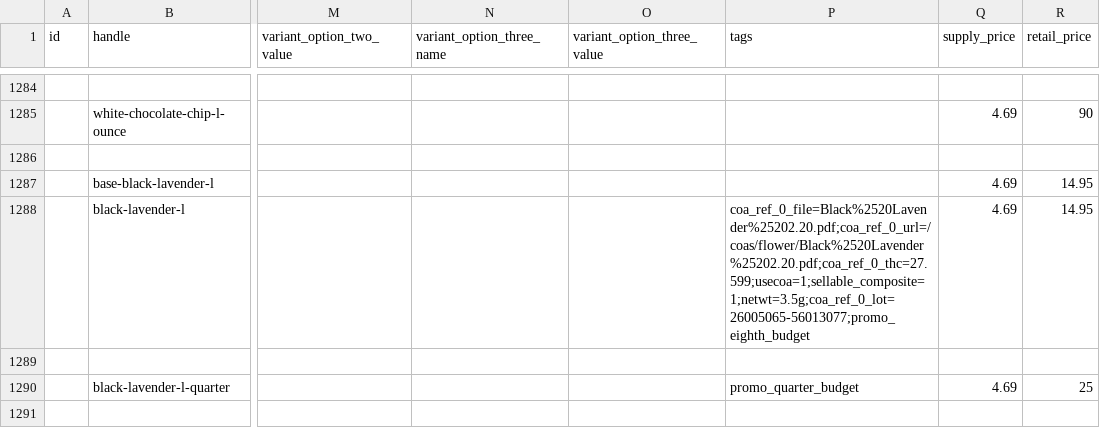
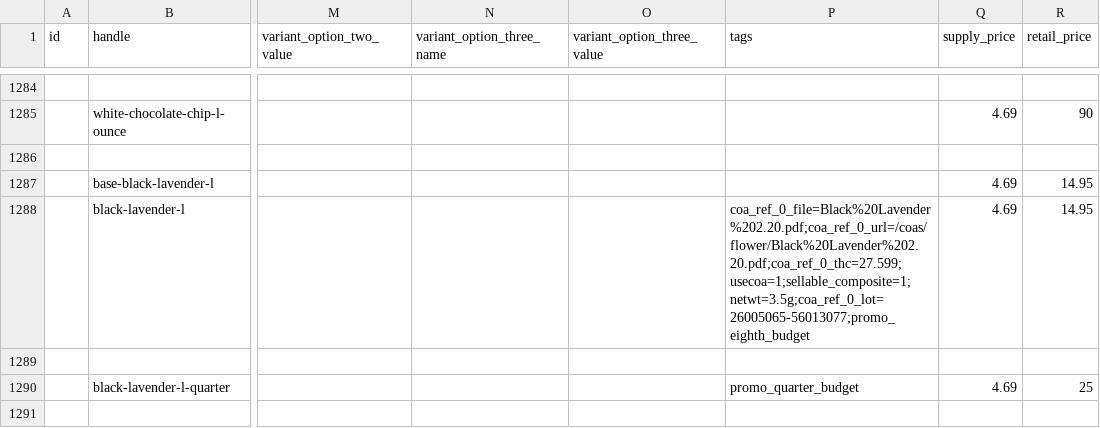
Before and after one commit to dreadknought/coa-directory, a CSV file: data/skus.csv, drawn as a sheet; only a part is shown, gaps mark what is left out; the diff names each change by its address in the sheet, - before the commit and + after, or states it on an @@ line.

Commit message:
Update COA data and assets build 20260905211205

```diff
--- a/data/skus.csv
+++ b/data/skus.csv
-P1288 (tags): coa_ref_0_file=Black%2520Lavender%25202.20.pdf;coa_ref_0_url=/coas/flower/Black%2520Lavender%25202.20.pdf;coa_ref_0_thc=27.599;usecoa=1;sellable_composite=1;netwt=3.5g;coa_ref_0_lot=26005065-56013077;promo_eighth_budget
+P1288 (tags): coa_ref_0_file=Black%20Lavender%202.20.pdf;coa_ref_0_url=/coas/flower/Black%20Lavender%202.20.pdf;coa_ref_0_thc=27.599;usecoa=1;sellable_composite=1;netwt=3.5g;coa_ref_0_lot=26005065-56013077;promo_eighth_budget
```
Also changed, not shown: 2 other files.
